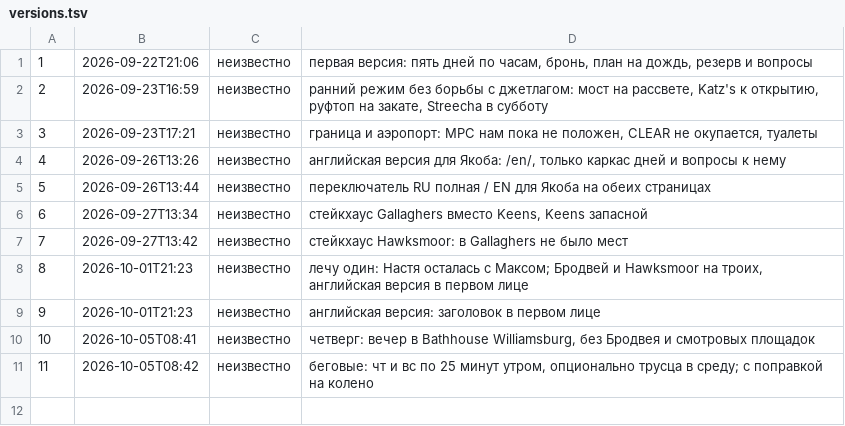
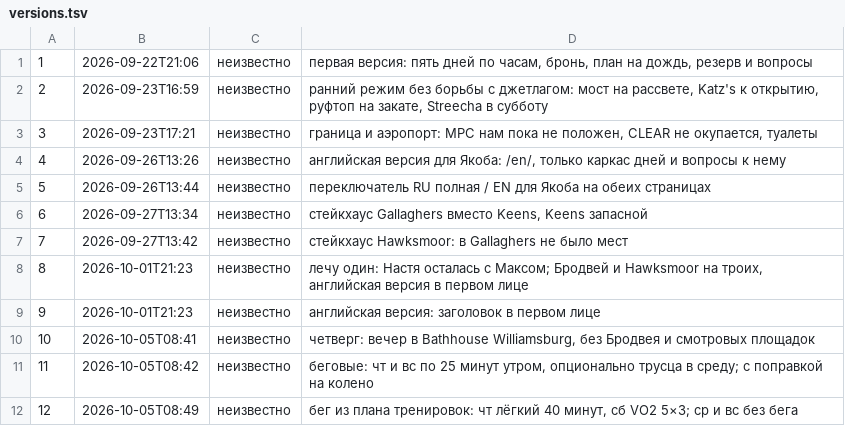
Before and after one commit to georgelit/nyc-trip, a TSV file: v/versions.tsv, drawn as a sheet; the diff names each change by its address in the sheet, - before the commit and + after, or states it on an @@ line.

Commit message:
v12: бег из плана тренировок: чт лёгкий 40 минут, сб VO2 5×3; ср и вс без бега

```diff
--- a/v/versions.tsv
+++ b/v/versions.tsv
+row 12: 12 | 2026-10-05T08:49 | неизвестно | бег из плана тренировок: чт лёгкий 40 минут, сб VO2 5×3; ср и вс без бега
```
Also changed, not shown: 2 other files.
